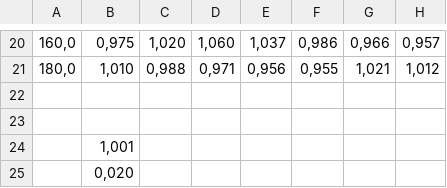
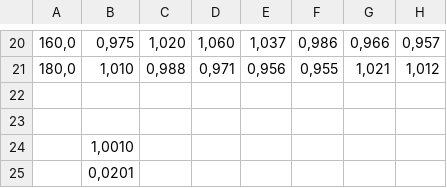
Before and after one commit to Lexoka/18071989, a CSV file: tidy_baseAreas.csv, drawn as a sheet; only a part is shown, gaps mark what is left out; the diff names each change by its address in the sheet, - before the commit and + after, or states it on an @@ line.

```diff
--- a/tidy_baseAreas.csv
+++ b/tidy_baseAreas.csv
-B24: 1,001
+B24: 1,0010
-B25: 0,020
+B25: 0,0201
```
Also changed, not shown: 6 other files.
